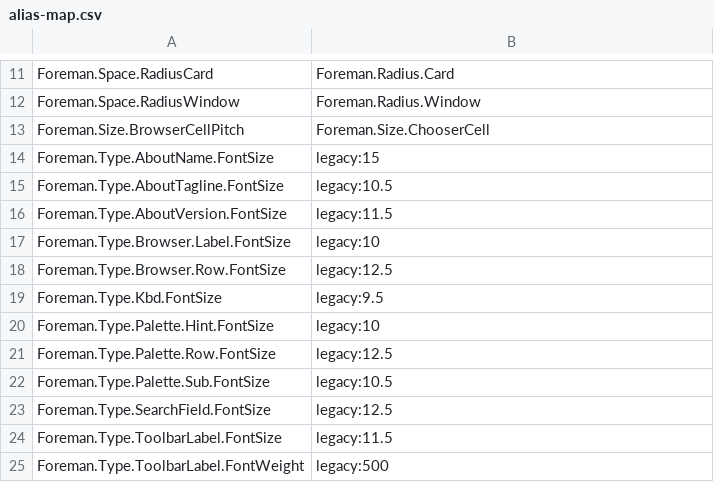
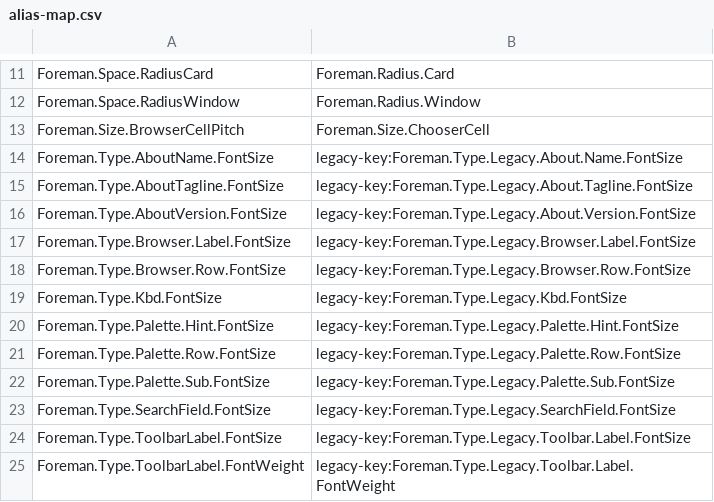
Before and after one commit to idk-some-guy/Foreman2---Unspoiled, a CSV file: tools/Kit/alias-map.csv, drawn as a sheet; only a part is shown, gaps mark what is left out.

Commit message:
chore: K1 close-out — focus-ring offset token, legacy per-surface sizes as explicit keys, comment sweep, CHANGELOG trimmed to the user-facing lines

```diff
--- a/tools/Kit/alias-map.csv
+++ b/tools/Kit/alias-map.csv
@@ -13,13 +13,13 @@ Foreman.Space.RadiusWindow,Foreman.Radius.Window
 Foreman.Size.BrowserCellPitch,Foreman.Size.ChooserCell
-Foreman.Type.AboutName.FontSize,legacy:15
-Foreman.Type.AboutTagline.FontSize,legacy:10.5
-Foreman.Type.AboutVersion.FontSize,legacy:11.5
-Foreman.Type.Browser.Label.FontSize,legacy:10
-Foreman.Type.Browser.Row.FontSize,legacy:12.5
-Foreman.Type.Kbd.FontSize,legacy:9.5
-Foreman.Type.Palette.Hint.FontSize,legacy:10
-Foreman.Type.Palette.Row.FontSize,legacy:12.5
-Foreman.Type.Palette.Sub.FontSize,legacy:10.5
-Foreman.Type.SearchField.FontSize,legacy:12.5
-Foreman.Type.ToolbarLabel.FontSize,legacy:11.5
-Foreman.Type.ToolbarLabel.FontWeight,legacy:500
+Foreman.Type.AboutName.FontSize,legacy-key:Foreman.Type.Legacy.About.Name.FontSize
+Foreman.Type.AboutTagline.FontSize,legacy-key:Foreman.Type.Legacy.About.Tagline.FontSize
+Foreman.Type.AboutVersion.FontSize,legacy-key:Foreman.Type.Legacy.About.Version.FontSize
+Foreman.Type.Browser.Label.FontSize,legacy-key:Foreman.Type.Legacy.Browser.Label.FontSize
+Foreman.Type.Browser.Row.FontSize,legacy-key:Foreman.Type.Legacy.Browser.Row.FontSize
+Foreman.Type.Kbd.FontSize,legacy-key:Foreman.Type.Legacy.Kbd.FontSize
+Foreman.Type.Palette.Hint.FontSize,legacy-key:Foreman.Type.Legacy.Palette.Hint.FontSize
+Foreman.Type.Palette.Row.FontSize,legacy-key:Foreman.Type.Legacy.Palette.Row.FontSize
+Foreman.Type.Palette.Sub.FontSize,legacy-key:Foreman.Type.Legacy.Palette.Sub.FontSize
+Foreman.Type.SearchField.FontSize,legacy-key:Foreman.Type.Legacy.SearchField.FontSize
+Foreman.Type.ToolbarLabel.FontSize,legacy-key:Foreman.Type.Legacy.Toolbar.Label.FontSize
+Foreman.Type.ToolbarLabel.FontWeight,legacy-key:Foreman.Type.Legacy.Toolbar.Label.FontWeight
```
Also changed, not shown: 30 other files.
